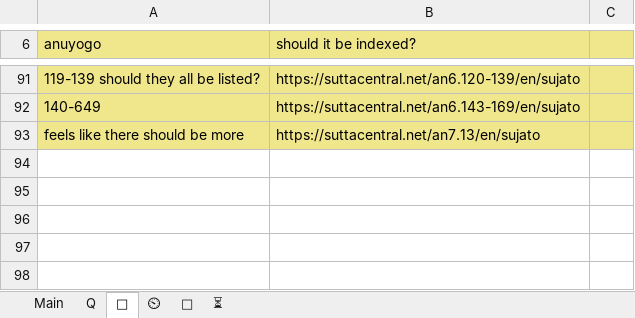
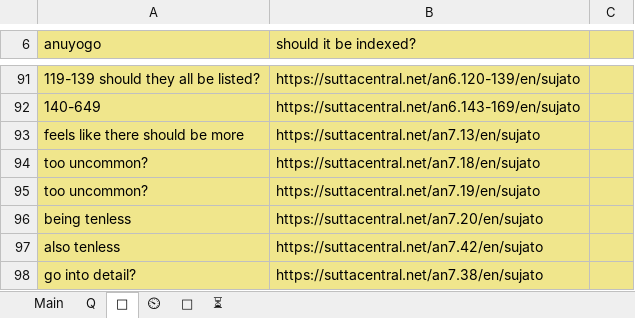
Before and after one commit to thesunshade/sutta-index, an Excel workbook: src/data/general-index.xlsx, sheet 🤔, drawn as a sheet; only a part is shown, gaps mark what is left out; values as stored, in another font and other column widths than the file's, no borders; the diff names each change by its address in the sheet, - before the commit and + after, or states it on an @@ line.

```diff
--- a/src/data/general-index.xlsx (sheet 🤔)
+++ b/src/data/general-index.xlsx (sheet 🤔)
+row 94: too uncommon? | https://suttacentral.net/an7.18/en/sujato
+row 95: too uncommon? | https://suttacentral.net/an7.19/en/sujato
+row 96: being tenless | https://suttacentral.net/an7.20/en/sujato
+row 97: also tenless | https://suttacentral.net/an7.42/en/sujato
+row 98: go into detail? | https://suttacentral.net/an7.38/en/sujato
```
Also changed, not shown: sheet Main, sheet ⏲, 10 other files.
